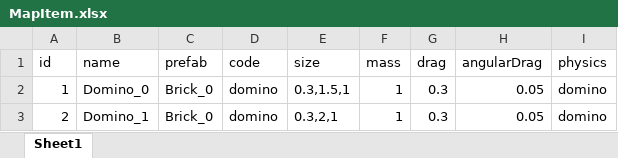
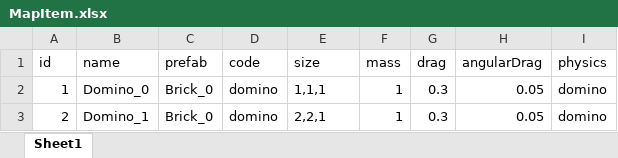
Before and after one commit to DominoGroup/Domino, an Excel workbook: Client/Excel/MapItem.xlsx, sheet Sheet1, drawn as a sheet; values as stored, in another font and other column widths than the file's, no borders; the diff names each change by its address in the sheet, - before the commit and + after, or states it on an @@ line.

```diff
--- a/Client/Excel/MapItem.xlsx (sheet Sheet1)
+++ b/Client/Excel/MapItem.xlsx (sheet Sheet1)
-E2 (size): 0.3,1.5,1
+E2 (size): 1,1,1
-E3 (size): 0.3,2,1
+E3 (size): 2,2,1
```
Also changed, not shown: Client/Excel/TerrainType.xlsx, 19 other files.
